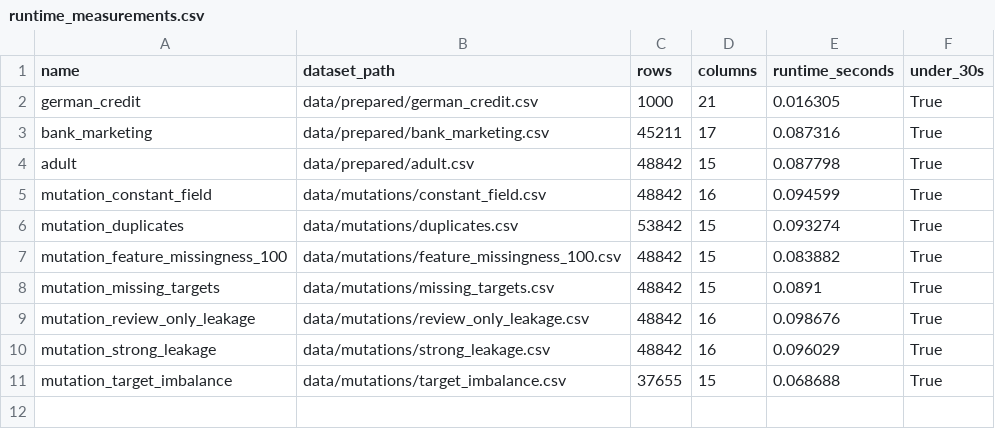
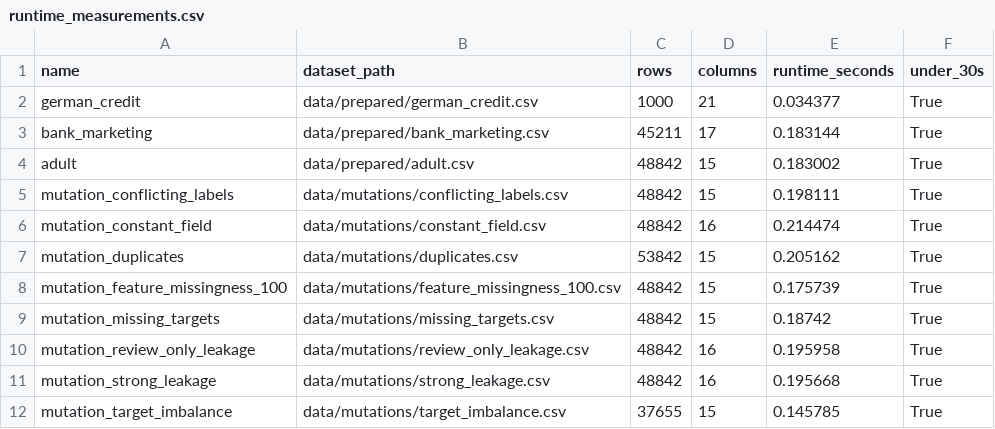
Before and after one commit to Driv1216/Numek, a CSV file: validation/results/runtime_measurements.csv, drawn as a sheet.

```diff
--- a/validation/results/runtime_measurements.csv
+++ b/validation/results/runtime_measurements.csv
@@ -1,11 +1,12 @@
 name,dataset_path,rows,columns,runtime_seconds,under_30s
-german_credit,data/prepared/german_credit.csv,1000,21,0.016305,True
-bank_marketing,data/prepared/bank_marketing.csv,45211,17,0.087316,True
-adult,data/prepared/adult.csv,48842,15,0.087798,True
-mutation_constant_field,data/mutations/constant_field.csv,48842,16,0.094599,True
-mutation_duplicates,data/mutations/duplicates.csv,53842,15,0.093274,True
-mutation_feature_missingness_100,data/mutations/feature_missingness_100.csv,48842,15,0.083882,True
-mutation_missing_targets,data/mutations/missing_targets.csv,48842,15,0.0891,True
-mutation_review_only_leakage,data/mutations/review_only_leakage.csv,48842,16,0.098676,True
-mutation_strong_leakage,data/mutations/strong_leakage.csv,48842,16,0.096029,True
-mutation_target_imbalance,data/mutations/target_imbalance.csv,37655,15,0.068688,True
+german_credit,data/prepared/german_credit.csv,1000,21,0.034377,True
+bank_marketing,data/prepared/bank_marketing.csv,45211,17,0.183144,True
+adult,data/prepared/adult.csv,48842,15,0.183002,True
+mutation_conflicting_labels,data/mutations/conflicting_labels.csv,48842,15,0.198111,True
+mutation_constant_field,data/mutations/constant_field.csv,48842,16,0.214474,True
+mutation_duplicates,data/mutations/duplicates.csv,53842,15,0.205162,True
+mutation_feature_missingness_100,data/mutations/feature_missingness_100.csv,48842,15,0.175739,True
+mutation_missing_targets,data/mutations/missing_targets.csv,48842,15,0.18742,True
+mutation_review_only_leakage,data/mutations/review_only_leakage.csv,48842,16,0.195958,True
+mutation_strong_leakage,data/mutations/strong_leakage.csv,48842,16,0.195668,True
+mutation_target_imbalance,data/mutations/target_imbalance.csv,37655,15,0.145785,True
```
Also changed, not shown: validation/results/leakage_review.csv, 40 other files.
